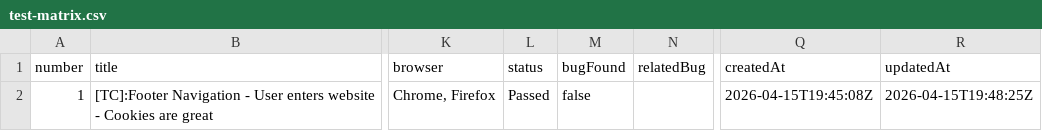
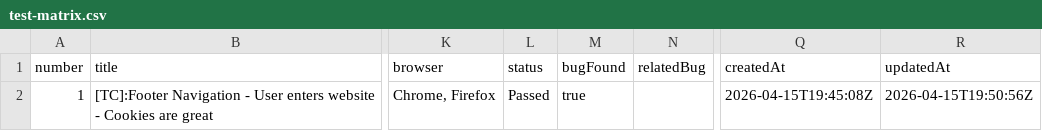
Before and after one commit to TCs-for-Association-projects/Peviitor_TC, a CSV file: docs/test-matrix.csv, drawn as a sheet; only a part is shown, gaps mark what is left out; the diff names each change by its address in the sheet, - before the commit and + after, or states it on an @@ line.

```diff
--- a/docs/test-matrix.csv
+++ b/docs/test-matrix.csv
-M2 (bugFound): false
+M2 (bugFound): true
-R2 (updatedAt): 2026-04-15T19:48:25Z
+R2 (updatedAt): 2026-04-15T19:50:56Z
```
Also changed, not shown: 1 other file.
